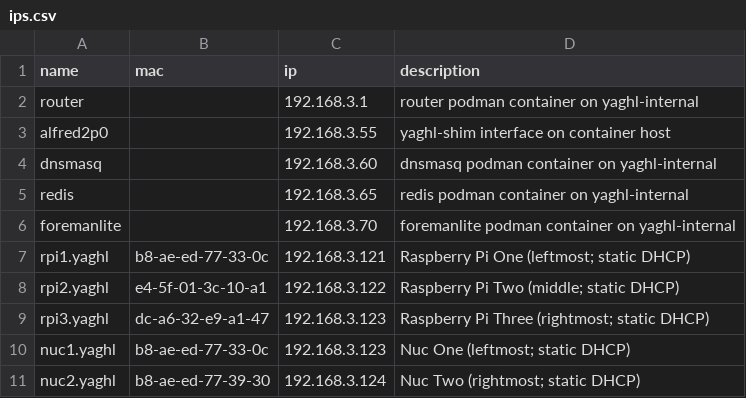
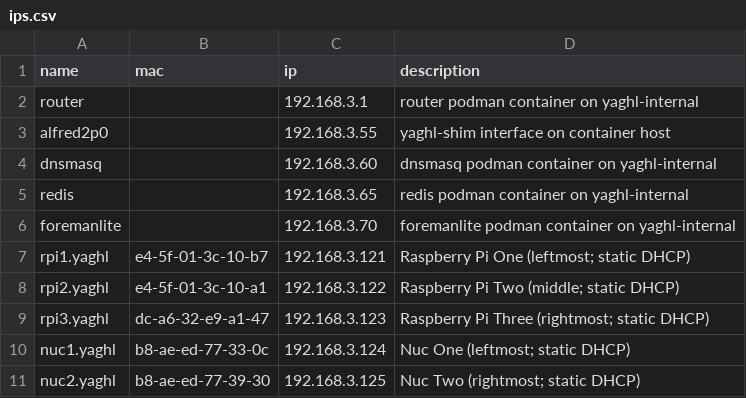
Before and after one commit to learnitall/yaghl, a CSV file: ips.csv, drawn as a sheet.

Commit message:
Fix incorrect ips and macs in csv
Signed-off-by: Ryan Drew <learnitall0@gmail.com>

```diff
--- a/ips.csv
+++ b/ips.csv
@@ -6,6 +6,6 @@ redis,,192.168.3.65,redis podman container on yaghl-internal
 foremanlite,,192.168.3.70,foremanlite podman container on yaghl-internal
-rpi1.yaghl,b8-ae-ed-77-33-0c,192.168.3.121,Raspberry Pi One (leftmost; static DHCP)
+rpi1.yaghl,e4-5f-01-3c-10-b7,192.168.3.121,Raspberry Pi One (leftmost; static DHCP)
 rpi2.yaghl,e4-5f-01-3c-10-a1,192.168.3.122,Raspberry Pi Two (middle; static DHCP)
 rpi3.yaghl,dc-a6-32-e9-a1-47,192.168.3.123,Raspberry Pi Three (rightmost; static DHCP)
-nuc1.yaghl,b8-ae-ed-77-33-0c,192.168.3.123,Nuc One (leftmost; static DHCP)
-nuc2.yaghl,b8-ae-ed-77-39-30,192.168.3.124,Nuc Two (rightmost; static DHCP)
+nuc1.yaghl,b8-ae-ed-77-33-0c,192.168.3.124,Nuc One (leftmost; static DHCP)
+nuc2.yaghl,b8-ae-ed-77-39-30,192.168.3.125,Nuc Two (rightmost; static DHCP)
```
